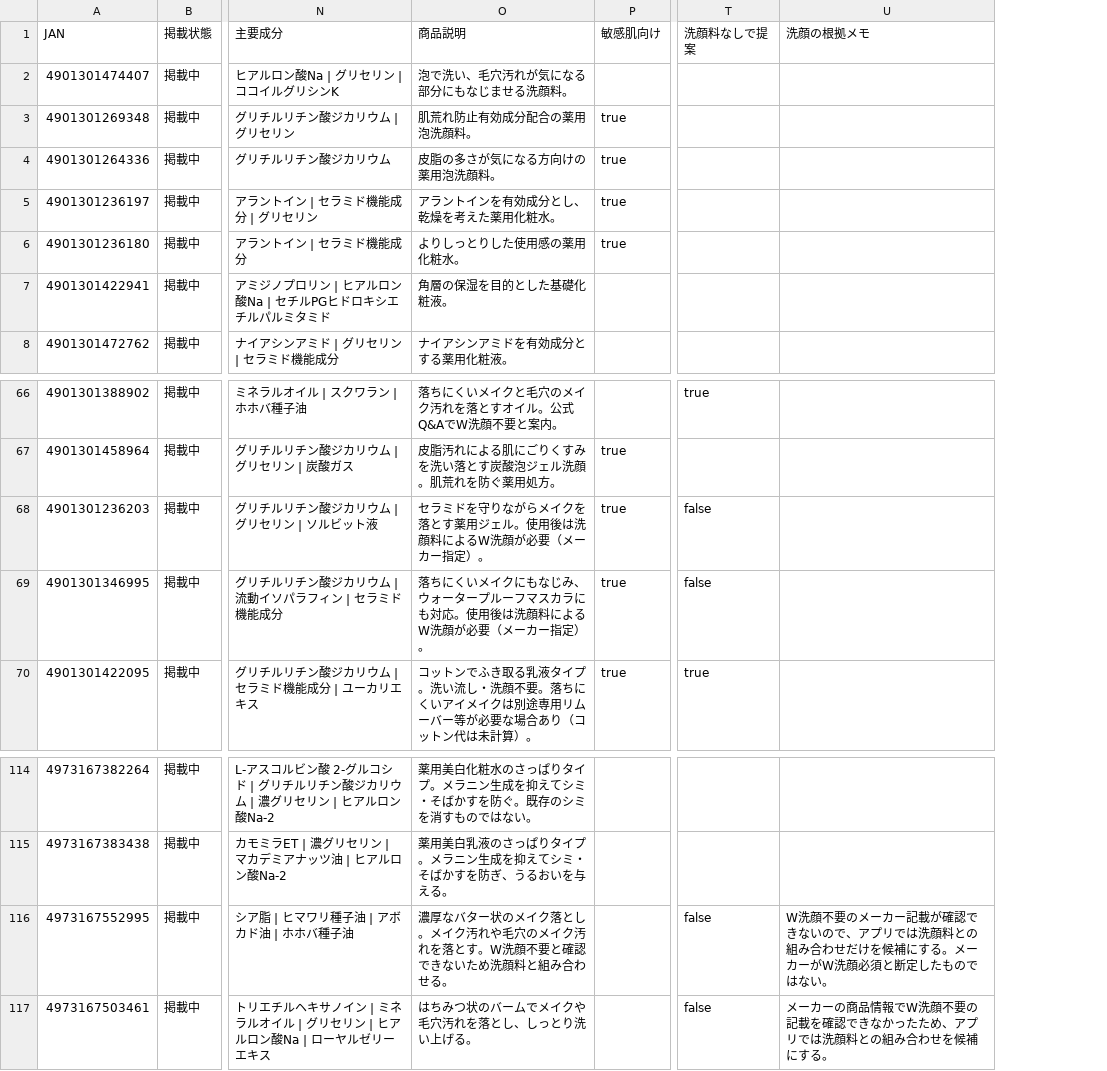
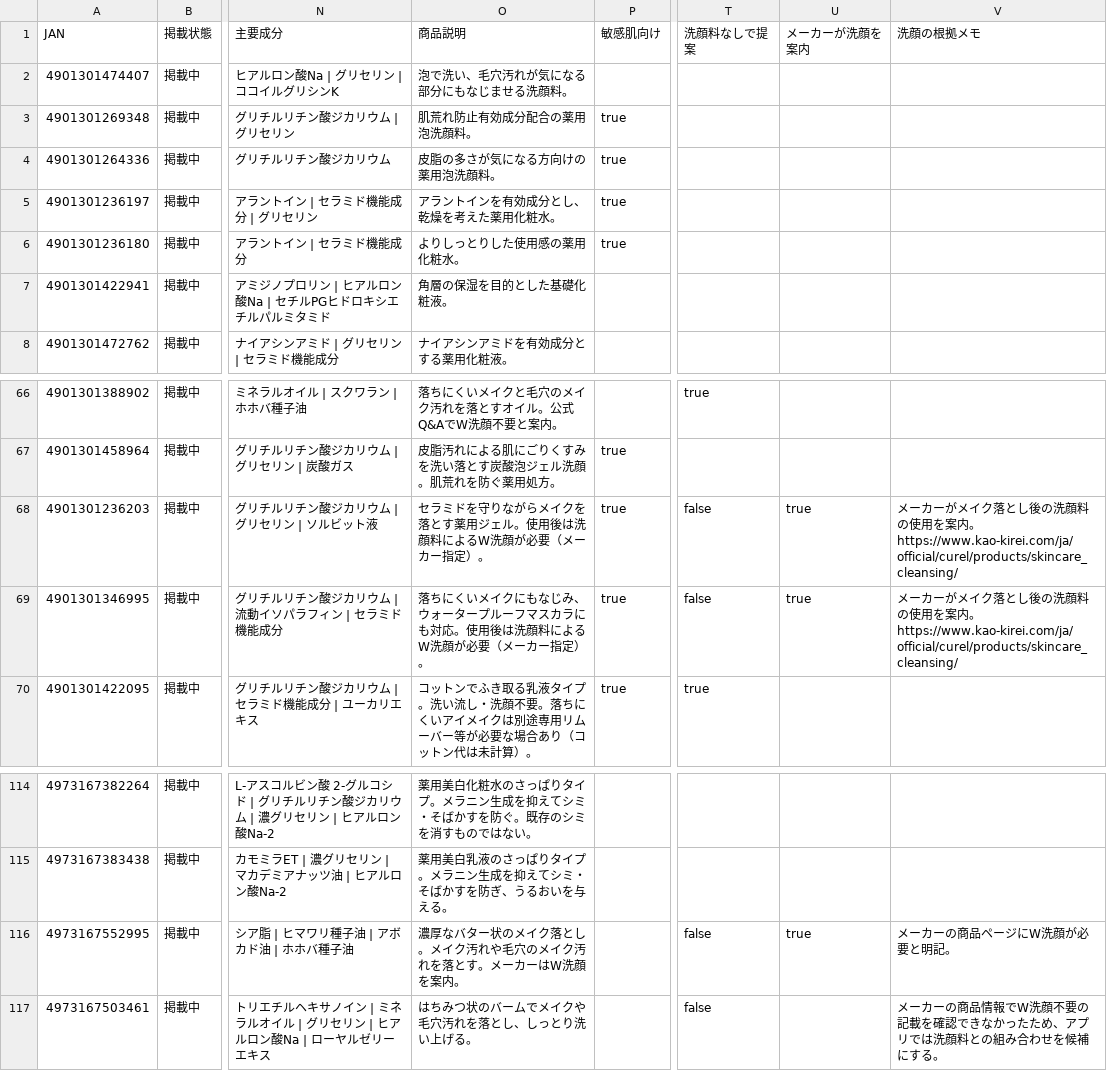
Before and after one commit to 28nznkffck-arch/skincare-optimizer, a CSV file: catalog/products.csv, drawn as a sheet; only a part is shown, gaps mark what is left out; addresses are those after the commit; the diff names each change by its address in the sheet, - before the commit and + after, or states it on an @@ line.

Commit message:
Clarify concern and double cleansing labels

```diff
--- a/catalog/products.csv
+++ b/catalog/products.csv
+column U (メーカーが洗顔を案内), rows 68-69: true | true; row 116: true
-V68:V69 (洗顔の根拠メモ): (empty)
+V68:V69 (洗顔の根拠メモ): メーカーがメイク落とし後の洗顔料の使用を案内。 https://www.kao-kirei.com/ja/official/curel/products/skincare_cleansing/
-O116 (商品説明): …落とす。W洗顔不要と確認できないため洗顔料と組み合わせる。
+O116 (商品説明): …落とす。メーカーはW洗顔を案内。
-V116 (洗顔の根拠メモ): W洗顔不要のメーカー記載が確認できないので、アプリでは洗顔料との組み合わせだけを候補にする。メーカーがW洗顔必須と断定したものではない。
+V116 (洗顔の根拠メモ): メーカーの商品ページにW洗顔が必要と明記。
```
Also changed, not shown: 7 other files.
